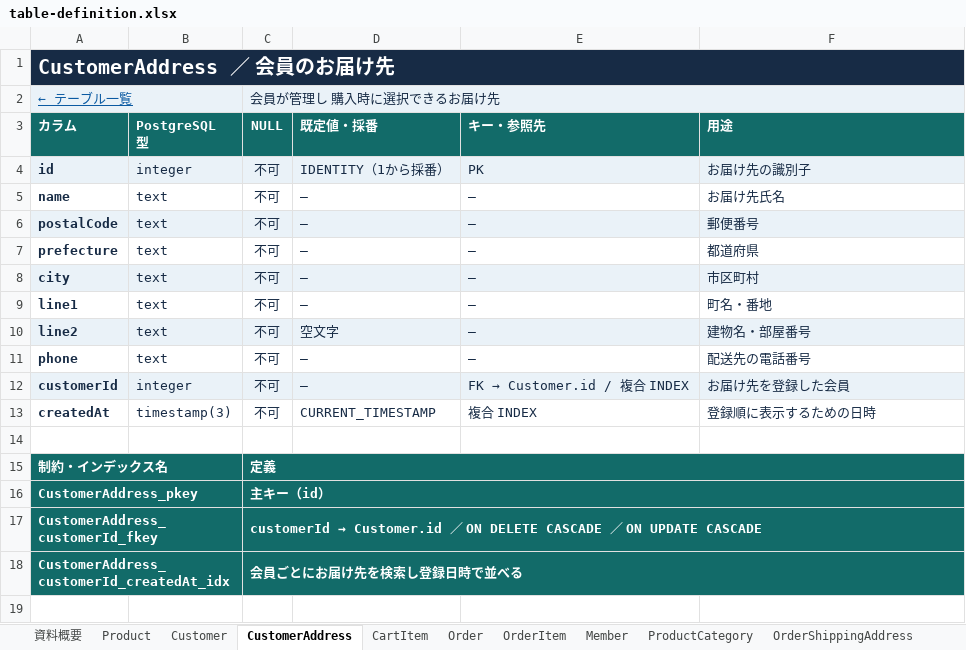
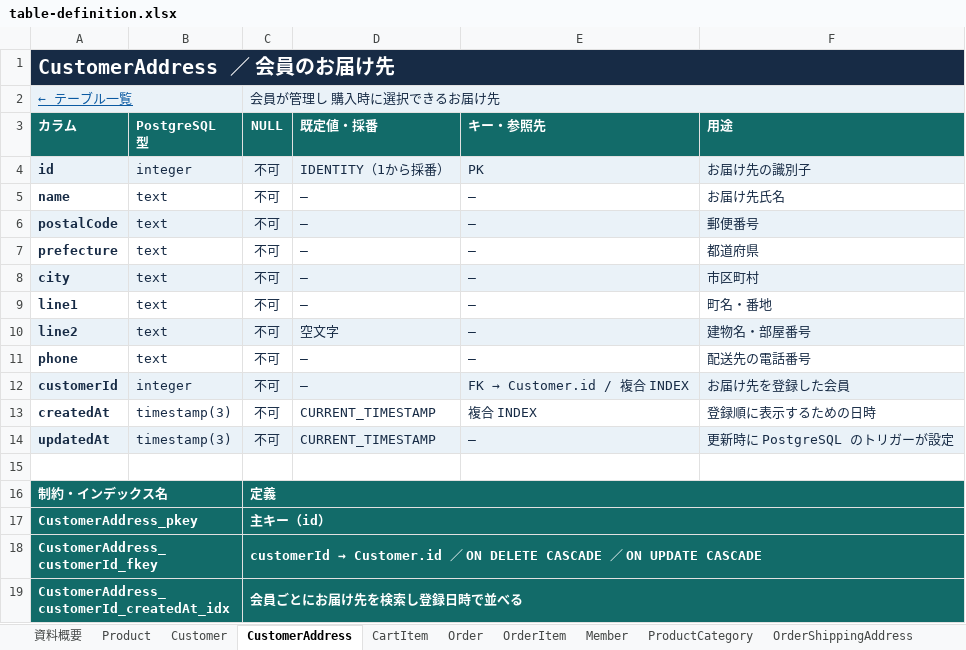
Before and after one commit to okuda1506/devquest-app, an Excel workbook: public/documents/table-definition.xlsx, sheet CustomerAddress, drawn as a sheet; values as stored, in another font and other column widths than the file's, no borders; the diff names each change by its address in the sheet, - before the commit and + after, or states it on an @@ line.

```diff
--- a/public/documents/table-definition.xlsx (sheet CustomerAddress)
+++ b/public/documents/table-definition.xlsx (sheet CustomerAddress)
+row 14: updatedAt | timestamp(3) | 不可 | CURRENT_TIMESTAMP | — | 更新時に PostgreSQL のトリガーが設定
```
Also changed, not shown: sheet ProductCategory, sheet Member, sheet CartItem, sheet OrderItem, sheet Customer, sheet OrderShippingAddress, 2 more sheets.
